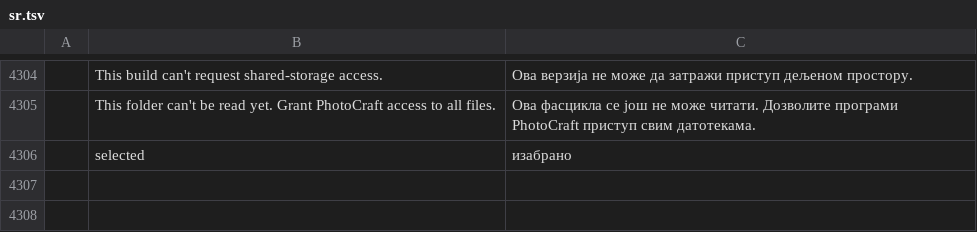
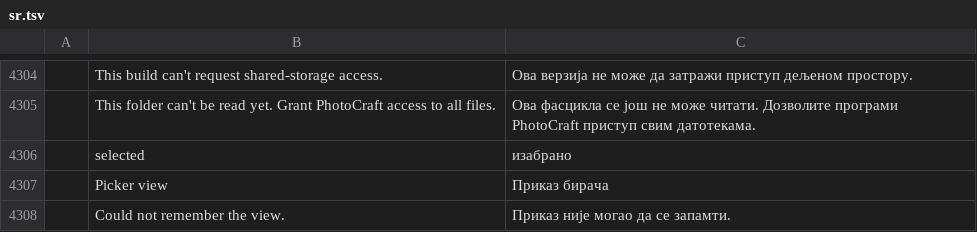
Before and after one commit to Kaedo17/photocraft, a TSV file: crates/ui-egui/src/i18n/sr.tsv, drawn as a sheet; only a part is shown, gaps mark what is left out; the diff names each change by its address in the sheet, - before the commit and + after, or states it on an @@ line.

```diff
--- a/crates/ui-egui/src/i18n/sr.tsv
+++ b/crates/ui-egui/src/i18n/sr.tsv
+row 4307:  | Picker view | Приказ бирача
+row 4308:  | Could not remember the view. | Приказ није могао да се запамти.
```
Also changed, not shown: crates/ui-egui/src/i18n/de.tsv, crates/ui-egui/src/i18n/el.tsv, 21 other files.
